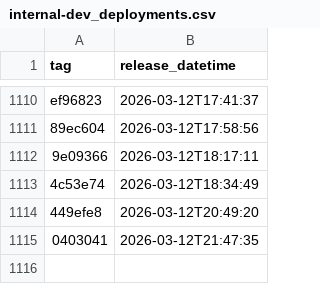
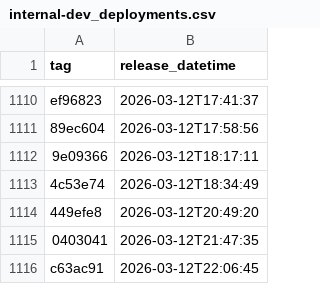
Before and after one commit to NHSDigital/prescriptionsforpatients, a CSV file: _data/internal-dev_deployments.csv, drawn as a sheet; only a part is shown, gaps mark what is left out; the diff names each change by its address in the sheet, - before the commit and + after, or states it on an @@ line.

```diff
--- a/_data/internal-dev_deployments.csv
+++ b/_data/internal-dev_deployments.csv
+row 1116: c63ac91 | 2026-03-12T22:06:45
```
Also changed, not shown: 1 other file.
